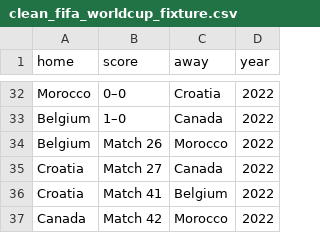
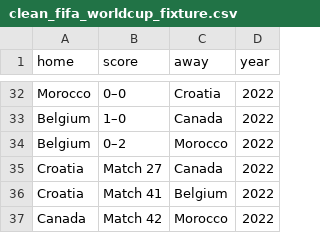
Before and after one commit to fabiogrillo/Fifa-World-Cup-2022-Predictions, a CSV file: Data/clean_fifa_worldcup_fixture.csv, drawn as a sheet; only a part is shown, gaps mark what is left out; the diff covers the shown part only.

Commit message:
Finished TO BE DONE: since many matches have been played, update probability of victory/loose to 1/0

```diff
--- a/Data/clean_fifa_worldcup_fixture.csv
+++ b/Data/clean_fifa_worldcup_fixture.csv
@@ -33,3 +33,3 @@ Morocco,0–0,Croatia,2022
 Belgium,1–0,Canada,2022
-Belgium,Match 26,Morocco,2022
+Belgium,0–2,Morocco,2022
 Croatia,Match 27,Canada,2022
```
Also changed, not shown: 9 edited cells elsewhere in this file, Data/fifa_worldcup_fixture.csv, 4 other files.
